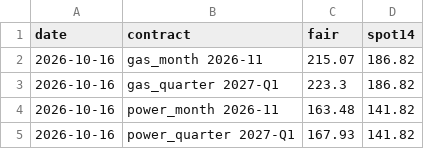
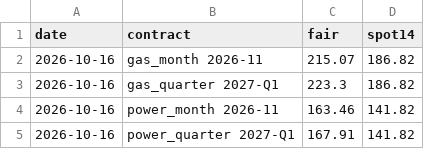
Before and after one commit to bruno-crosbie/Power-strategies, a CSV file: weather-fade/live/fair_values.csv, drawn as a sheet.

```diff
--- a/weather-fade/live/fair_values.csv
+++ b/weather-fade/live/fair_values.csv
@@ -3,3 +3,3 @@ date,contract,fair,spot14
 2026-10-16,gas_quarter 2027-Q1,223.3,186.82
-2026-10-16,power_month 2026-11,163.48,141.82
-2026-10-16,power_quarter 2027-Q1,167.93,141.82
+2026-10-16,power_month 2026-11,163.46,141.82
+2026-10-16,power_quarter 2027-Q1,167.91,141.82
```
Also changed, not shown: 3 other files.
